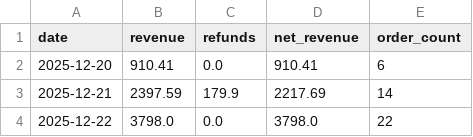
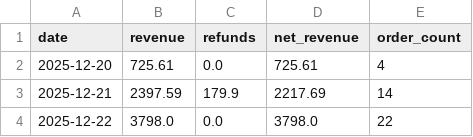
Before and after one commit to RTRAMMA/ShopifyTestDashboard, a CSV file: daily_summary.csv, drawn as a sheet; only a part is shown.

```diff
--- a/daily_summary.csv
+++ b/daily_summary.csv
@@ -1,3 +1,3 @@
 date,revenue,refunds,net_revenue,order_count
-2025-12-20,910.41,0.0,910.41,6
+2025-12-20,725.61,0.0,725.61,4
 2025-12-21,2397.59,179.9,2217.69,14
```
Also changed, not shown: 1 other file.
